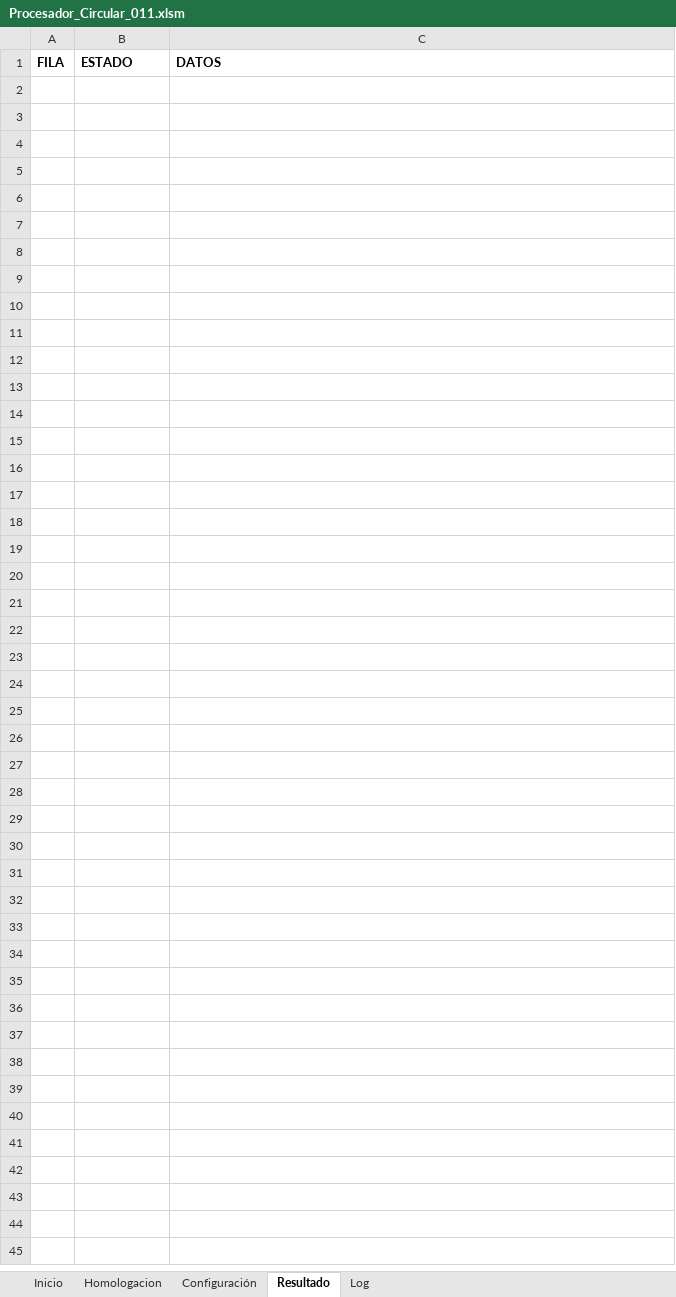
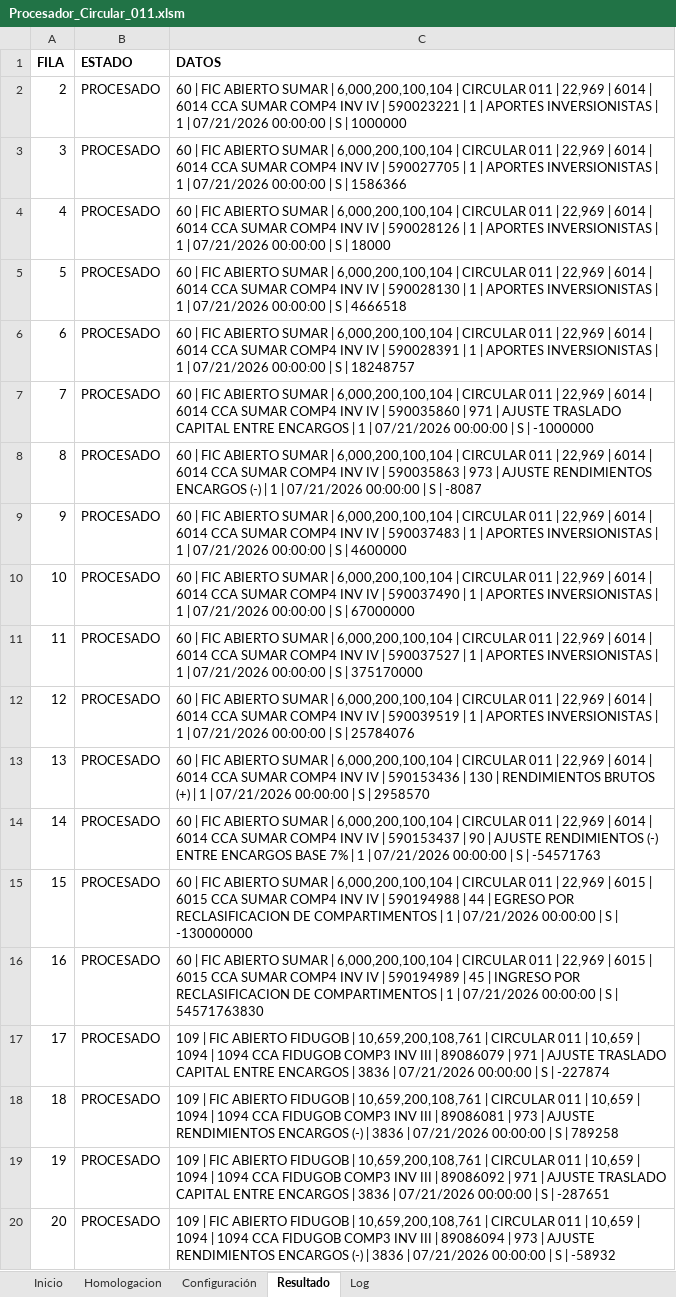
Before and after one commit to angelreaper/Ciruclar_011, an Excel workbook: Procesador_Circular_011.xlsm, sheet Resultado, drawn as a sheet; only a part is shown; values as stored, in another font and other column widths than the file's, no borders; the diff covers the shown part only; the diff names each change by its address in the sheet, - before the commit and + after, or states it on an @@ line.

```diff
--- a/Procesador_Circular_011.xlsm (sheet Resultado)
+++ b/Procesador_Circular_011.xlsm (sheet Resultado)
+row 2: 2 | PROCESADO | 60 | FIC ABIERTO SUMAR | 6,000,200,100,104 | CIRCULAR 011 | 22,969 | 6014 | 6014 CCA SUMAR COMP4 INV IV | 590023221 | 1 | APORTES INVERSIONISTAS | 1 | 07/21/2026 00:00:00 | S | 1000000
+row 3: 3 | PROCESADO | 60 | FIC ABIERTO SUMAR | 6,000,200,100,104 | CIRCULAR 011 | 22,969 | 6014 | 6014 CCA SUMAR COMP4 INV IV | 590027705 | 1 | APORTES INVERSIONISTAS | 1 | 07/21/2026 00:00:00 | S | 1586366
+row 4: 4 | PROCESADO | 60 | FIC ABIERTO SUMAR | 6,000,200,100,104 | CIRCULAR 011 | 22,969 | 6014 | 6014 CCA SUMAR COMP4 INV IV | 590028126 | 1 | APORTES INVERSIONISTAS | 1 | 07/21/2026 00:00:00 | S | 18000
+row 5: 5 | PROCESADO | 60 | FIC ABIERTO SUMAR | 6,000,200,100,104 | CIRCULAR 011 | 22,969 | 6014 | 6014 CCA SUMAR COMP4 INV IV | 590028130 | 1 | APORTES INVERSIONISTAS | 1 | 07/21/2026 00:00:00 | S | 4666518
+row 6: 6 | PROCESADO | 60 | FIC ABIERTO SUMAR | 6,000,200,100,104 | CIRCULAR 011 | 22,969 | 6014 | 6014 CCA SUMAR COMP4 INV IV | 590028391 | 1 | APORTES INVERSIONISTAS | 1 | 07/21/2026 00:00:00 | S | 18248757
+row 7: 7 | PROCESADO | 60 | FIC ABIERTO SUMAR | 6,000,200,100,104 | CIRCULAR 011 | 22,969 | 6014 | 6014 CCA SUMAR COMP4 INV IV | 590035860 | 971 | AJUSTE TRASLADO CAPITAL ENTRE ENCARGOS | 1 | 07/21/2026 00:00:00 | S | -1000000
+row 8: 8 | PROCESADO | 60 | FIC ABIERTO SUMAR | 6,000,200,100,104 | CIRCULAR 011 | 22,969 | 6014 | 6014 CCA SUMAR COMP4 INV IV | 590035863 | 973 | AJUSTE RENDIMIENTOS ENCARGOS (-) | 1 | 07/21/2026 00:00:00 | S | -8087
+row 9: 9 | PROCESADO | 60 | FIC ABIERTO SUMAR | 6,000,200,100,104 | CIRCULAR 011 | 22,969 | 6014 | 6014 CCA SUMAR COMP4 INV IV | 590037483 | 1 | APORTES INVERSIONISTAS | 1 | 07/21/2026 00:00:00 | S | 4600000
+row 10: 10 | PROCESADO | 60 | FIC ABIERTO SUMAR | 6,000,200,100,104 | CIRCULAR 011 | 22,969 | 6014 | 6014 CCA SUMAR COMP4 INV IV | 590037490 | 1 | APORTES INVERSIONISTAS | 1 | 07/21/2026 00:00:00 | S | 67000000
+row 11: 11 | PROCESADO | 60 | FIC ABIERTO SUMAR | 6,000,200,100,104 | CIRCULAR 011 | 22,969 | 6014 | 6014 CCA SUMAR COMP4 INV IV | 590037527 | 1 | APORTES INVERSIONISTAS | 1 | 07/21/2026 00:00:00 | S | 375170000
+row 12: 12 | PROCESADO | 60 | FIC ABIERTO SUMAR | 6,000,200,100,104 | CIRCULAR 011 | 22,969 | 6014 | 6014 CCA SUMAR COMP4 INV IV | 590039519 | 1 | APORTES INVERSIONISTAS | 1 | 07/21/2026 00:00:00 | S | 25784076
+row 13: 13 | PROCESADO | 60 | FIC ABIERTO SUMAR | 6,000,200,100,104 | CIRCULAR 011 | 22,969 | 6014 | 6014 CCA SUMAR COMP4 INV IV | 590153436 | 130 | RENDIMIENTOS BRUTOS (+) | 1 | 07/21/2026 00:00:00 | S | 2958570
+row 14: 14 | PROCESADO | 60 | FIC ABIERTO SUMAR | 6,000,200,100,104 | CIRCULAR 011 | 22,969 | 6014 | 6014 CCA SUMAR COMP4 INV IV | 590153437 | 90 | AJUSTE RENDIMIENTOS (-) ENTRE ENCARGOS BASE 7% | 1 | 07/21/2026 00:00:00 | S | -54571763
+row 15: 15 | PROCESADO | 60 | FIC ABIERTO SUMAR | 6,000,200,100,104 | CIRCULAR 011 | 22,969 | 6015 | 6015 CCA SUMAR COMP4 INV IV | 590194988 | 44 | EGRESO POR RECLASIFICACION DE COMPARTIMENTOS | 1 | 07/21/2026 00:00:00 | S | -130000000
+row 16: 16 | PROCESADO | 60 | FIC ABIERTO SUMAR | 6,000,200,100,104 | CIRCULAR 011 | 22,969 | 6015 | 6015 CCA SUMAR COMP4 INV IV | 590194989 | 45 | INGRESO POR RECLASIFICACION DE COMPARTIMENTOS | 1 | 07/21/2026 00:00:00 | S | 54571763830
+row 17: 17 | PROCESADO | 109 | FIC ABIERTO FIDUGOB | 10,659,200,108,761 | CIRCULAR 011 | 10,659 | 1094 | 1094 CCA FIDUGOB COMP3 INV III | 89086079 | 971 | AJUSTE TRASLADO CAPITAL ENTRE ENCARGOS | 3836 | 07/21/2026 00:00:00 | S | -227874
+row 18: 18 | PROCESADO | 109 | FIC ABIERTO FIDUGOB | 10,659,200,108,761 | CIRCULAR 011 | 10,659 | 1094 | 1094 CCA FIDUGOB COMP3 INV III | 89086081 | 973 | AJUSTE RENDIMIENTOS ENCARGOS (-) | 3836 | 07/21/2026 00:00:00 | S | 789258
+row 19: 19 | PROCESADO | 109 | FIC ABIERTO FIDUGOB | 10,659,200,108,761 | CIRCULAR 011 | 10,659 | 1094 | 1094 CCA FIDUGOB COMP3 INV III | 89086092 | 971 | AJUSTE TRASLADO CAPITAL ENTRE ENCARGOS | 3836 | 07/21/2026 00:00:00 | S | -287651
+row 20: 20 | PROCESADO | 109 | FIC ABIERTO FIDUGOB | 10,659,200,108,761 | CIRCULAR 011 | 10,659 | 1094 | 1094 CCA FIDUGOB COMP3 INV III | 89086094 | 973 | AJUSTE RENDIMIENTOS ENCARGOS (-) | 3836 | 07/21/2026 00:00:00 | S | -58932
```
Also changed, not shown: 15 added rows elsewhere in this sheet, sheet Log, sheet Homologacion, sheet Inicio, charts or pictures.
